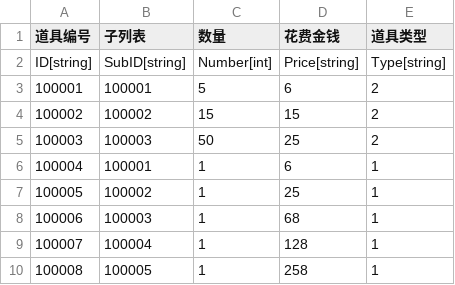
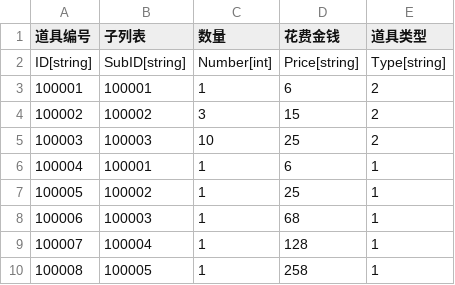
Before and after one commit to 1097195326/CompanyWork, a CSV file: SwampAttack/Resources/config/special.csv, drawn as a sheet; the diff names each change by its address in the sheet, - before the commit and + after, or states it on an @@ line.

```diff
--- a/SwampAttack/Resources/config/special.csv
+++ b/SwampAttack/Resources/config/special.csv
-C3 (数量): 5
+C3 (数量): 1
-C4 (数量): 15
+C4 (数量): 3
-C5 (数量): 50
+C5 (数量): 10
```
Also changed, not shown: SwampAttack/Resources/config/guaiwu.csv, SwampAttack/Resources/config/guanqia.csv, 16 other files.
